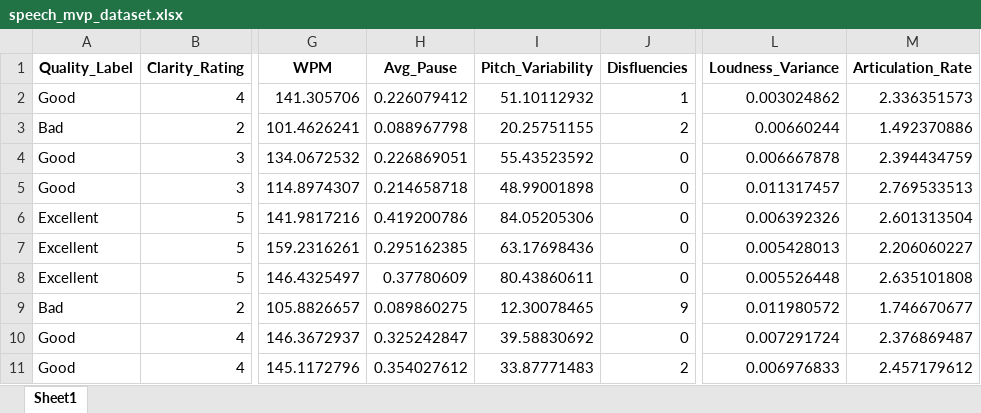
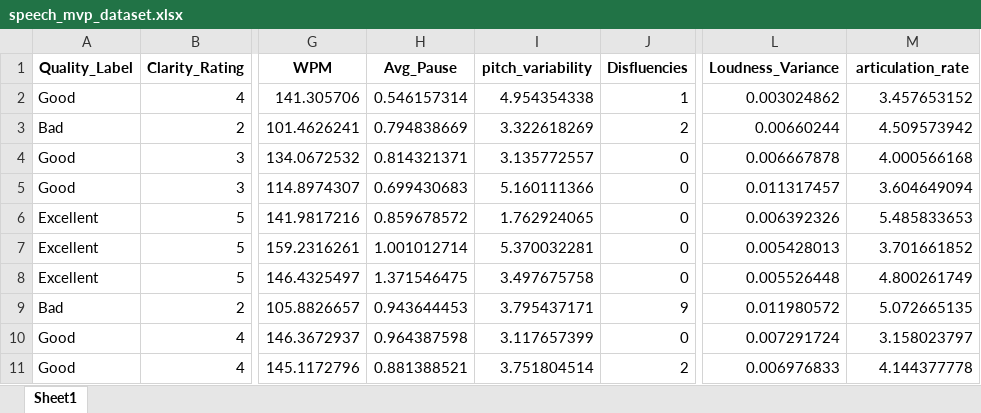
Before and after one commit to CogniVox-Research/cogniVox, an Excel workbook: sds_service/training/data/speech_mvp_dataset.xlsx, sheet Sheet1, drawn as a sheet; only a part is shown, gaps mark what is left out; values as stored, in another font and other column widths than the file's, no borders; the diff covers the shown part only; the diff names each change by its address in the sheet, - before the commit and + after, or states it on an @@ line.

Commit message:
sds_service improvement to consider the speech's setting

```diff
--- a/sds_service/training/data/speech_mvp_dataset.xlsx (sheet Sheet1)
+++ b/sds_service/training/data/speech_mvp_dataset.xlsx (sheet Sheet1)
-I1: Pitch_Variability
+I1: pitch_variability
-M1: Articulation_Rate
+M1: articulation_rate
-H2 (Avg_Pause): 0.226079412
+H2 (Avg_Pause): 0.546157314
-I2 (pitch_variability): 51.10112932
+I2 (pitch_variability): 4.954354338
-M2 (articulation_rate): 2.336351573
+M2 (articulation_rate): 3.457653152
-H3 (Avg_Pause): 0.088967798
+H3 (Avg_Pause): 0.794838669
-I3 (pitch_variability): 20.25751155
+I3 (pitch_variability): 3.322618269
-M3 (articulation_rate): 1.492370886
+M3 (articulation_rate): 4.509573942
-H4 (Avg_Pause): 0.226869051
+H4 (Avg_Pause): 0.814321371
-I4 (pitch_variability): 55.43523592
+I4 (pitch_variability): 3.135772557
-M4 (articulation_rate): 2.394434759
+M4 (articulation_rate): 4.000566168
-H5 (Avg_Pause): 0.214658718
+H5 (Avg_Pause): 0.699430683
-I5 (pitch_variability): 48.99001898
+I5 (pitch_variability): 5.160111366
-M5 (articulation_rate): 2.769533513
+M5 (articulation_rate): 3.604649094
-H6 (Avg_Pause): 0.419200786
+H6 (Avg_Pause): 0.859678572
-I6 (pitch_variability): 84.05205306
+I6 (pitch_variability): 1.762924065
-M6 (articulation_rate): 2.601313504
+M6 (articulation_rate): 5.485833653
-H7 (Avg_Pause): 0.295162385
+H7 (Avg_Pause): 1.001012714
-I7 (pitch_variability): 63.17698436
+I7 (pitch_variability): 5.370032281
-M7 (articulation_rate): 2.206060227
+M7 (articulation_rate): 3.701661852
-H8 (Avg_Pause): 0.37780609
+H8 (Avg_Pause): 1.371546475
-I8 (pitch_variability): 80.43860611
+I8 (pitch_variability): 3.497675758
-M8 (articulation_rate): 2.635101808
+M8 (articulation_rate): 4.800261749
-H9 (Avg_Pause): 0.089860275
+H9 (Avg_Pause): 0.943644453
-I9 (pitch_variability): 12.30078465
+I9 (pitch_variability): 3.795437171
-M9 (articulation_rate): 1.746670677
+M9 (articulation_rate): 5.072665135
-H10 (Avg_Pause): 0.325242847
+H10 (Avg_Pause): 0.964387598
-I10 (pitch_variability): 39.58830692
+I10 (pitch_variability): 3.117657399
-M10 (articulation_rate): 2.376869487
+M10 (articulation_rate): 3.158023797
-H11 (Avg_Pause): 0.354027612
+H11 (Avg_Pause): 0.881388521
-I11 (pitch_variability): 33.87771483
+I11 (pitch_variability): 3.751804514
-M11 (articulation_rate): 2.457179612
+M11 (articulation_rate): 4.144377778
```
Also changed, not shown: 270 edited cells elsewhere in this sheet, 31 other files.
